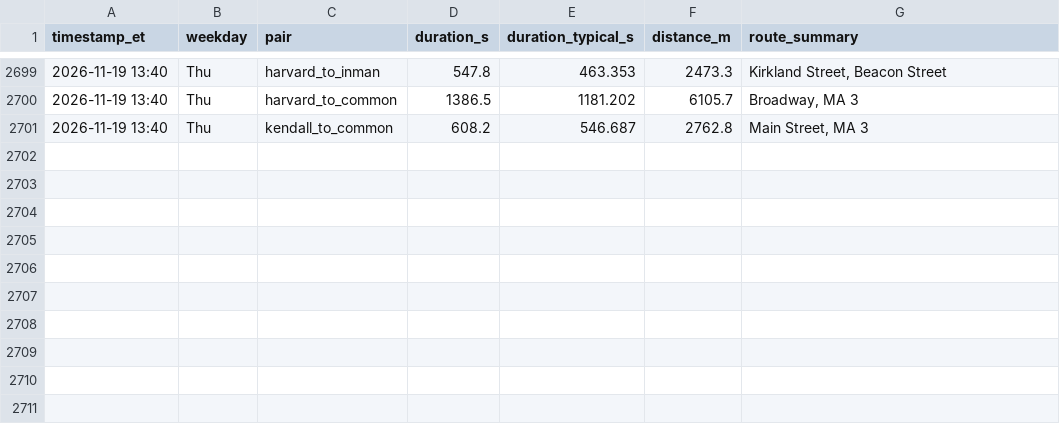
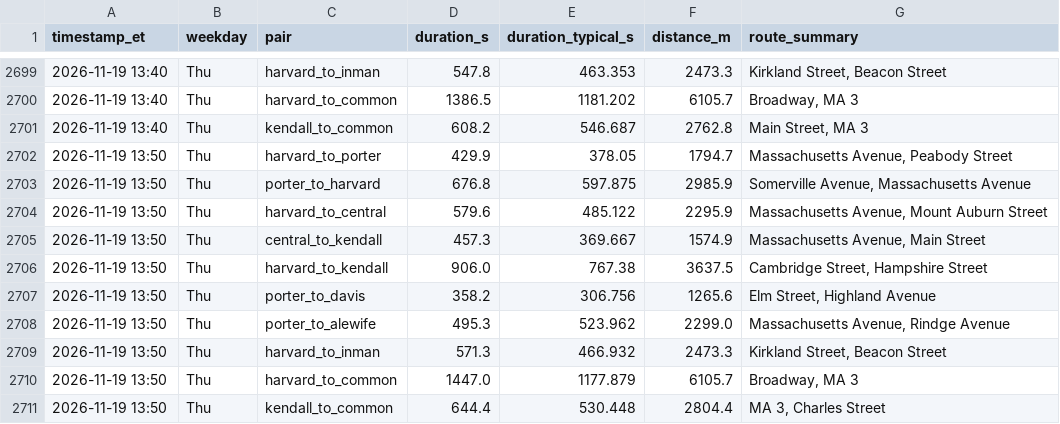
Before and after one commit to sonnywang2005/traffic-harvest, a CSV file: data/travel_times.csv, drawn as a sheet; only a part is shown, gaps mark what is left out; the diff names each change by its address in the sheet, - before the commit and + after, or states it on an @@ line.

Commit message:
harvest 2026-11-19T18:50Z

```diff
--- a/data/travel_times.csv
+++ b/data/travel_times.csv
+row 2702: 2026-11-19 13:50 | Thu | harvard_to_porter | 429.9 | 378.05 | 1794.7 | Massachusetts Avenue, Peabody Street
+row 2703: 2026-11-19 13:50 | Thu | porter_to_harvard | 676.8 | 597.875 | 2985.9 | Somerville Avenue, Massachusetts Avenue
+row 2704: 2026-11-19 13:50 | Thu | harvard_to_central | 579.6 | 485.122 | 2295.9 | Massachusetts Avenue, Mount Auburn Street
+row 2705: 2026-11-19 13:50 | Thu | central_to_kendall | 457.3 | 369.667 | 1574.9 | Massachusetts Avenue, Main Street
+row 2706: 2026-11-19 13:50 | Thu | harvard_to_kendall | 906.0 | 767.38 | 3637.5 | Cambridge Street, Hampshire Street
+row 2707: 2026-11-19 13:50 | Thu | porter_to_davis | 358.2 | 306.756 | 1265.6 | Elm Street, Highland Avenue
+row 2708: 2026-11-19 13:50 | Thu | porter_to_alewife | 495.3 | 523.962 | 2299.0 | Massachusetts Avenue, Rindge Avenue
+row 2709: 2026-11-19 13:50 | Thu | harvard_to_inman | 571.3 | 466.932 | 2473.3 | Kirkland Street, Beacon Street
+row 2710: 2026-11-19 13:50 | Thu | harvard_to_common | 1447.0 | 1177.879 | 6105.7 | Broadway, MA 3
+row 2711: 2026-11-19 13:50 | Thu | kendall_to_common | 644.4 | 530.448 | 2804.4 | MA 3, Charles Street
```
